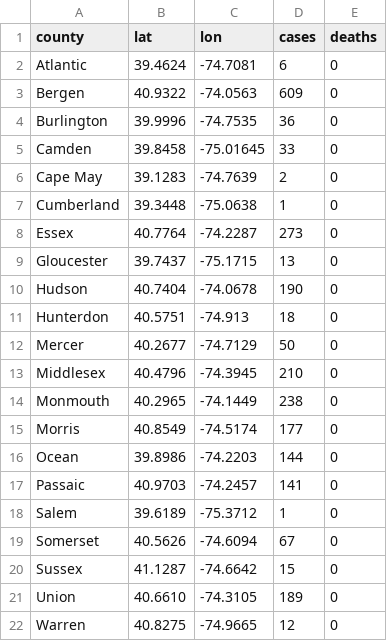
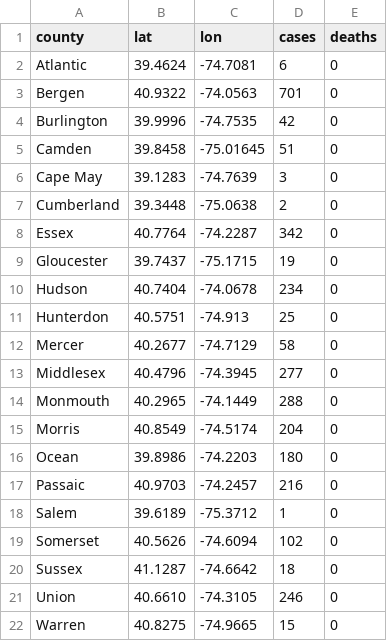
Before and after one commit to dailyprincetonian-projects/dailyprincetonian-projects.github.io, a CSV file: cases.csv, drawn as a sheet.

Commit message:
Update cases.csv

```diff
--- a/cases.csv
+++ b/cases.csv
@@ -2,21 +2,21 @@ county,lat,lon,cases,deaths
 Atlantic, 39.4624, -74.7081, 6, 0
-Bergen, 40.9322, -74.0563, 609, 0
-Burlington, 39.9996, -74.7535, 36, 0
-Camden, 39.8458, -75.01645, 33, 0
-Cape May, 39.1283, -74.7639, 2, 0
-Cumberland, 39.3448, -75.0638, 1, 0
-Essex, 40.7764, -74.2287, 273, 0
-Gloucester, 39.7437, -75.1715, 13, 0
-Hudson, 40.7404, -74.0678, 190, 0
-Hunterdon, 40.5751, -74.913, 18, 0
-Mercer, 40.2677, -74.7129, 50, 0
-Middlesex, 40.4796, -74.3945, 210, 0
-Monmouth, 40.2965, -74.1449, 238, 0
-Morris, 40.8549, -74.5174, 177, 0
-Ocean, 39.8986, -74.2203, 144, 0
-Passaic, 40.9703, -74.2457, 141, 0
+Bergen, 40.9322, -74.0563, 701, 0
+Burlington, 39.9996, -74.7535, 42, 0
+Camden, 39.8458, -75.01645, 51, 0
+Cape May, 39.1283, -74.7639, 3, 0
+Cumberland, 39.3448, -75.0638, 2, 0
+Essex, 40.7764, -74.2287, 342, 0
+Gloucester, 39.7437, -75.1715, 19, 0
+Hudson, 40.7404, -74.0678, 234, 0
+Hunterdon, 40.5751, -74.913, 25, 0
+Mercer, 40.2677, -74.7129, 58, 0
+Middlesex, 40.4796, -74.3945, 277, 0
+Monmouth, 40.2965, -74.1449, 288, 0
+Morris, 40.8549, -74.5174, 204, 0
+Ocean, 39.8986, -74.2203, 180, 0
+Passaic, 40.9703, -74.2457, 216, 0
 Salem, 39.6189, -75.3712, 1, 0
-Somerset, 40.5626, -74.6094, 67, 0
-Sussex, 41.1287, -74.6642, 15, 0
-Union, 40.6610, -74.3105, 189, 0
-Warren, 40.8275, -74.9665, 12, 0
+Somerset, 40.5626, -74.6094, 102, 0
+Sussex, 41.1287, -74.6642, 18, 0
+Union, 40.6610, -74.3105, 246, 0
+Warren, 40.8275, -74.9665, 15, 0
```
